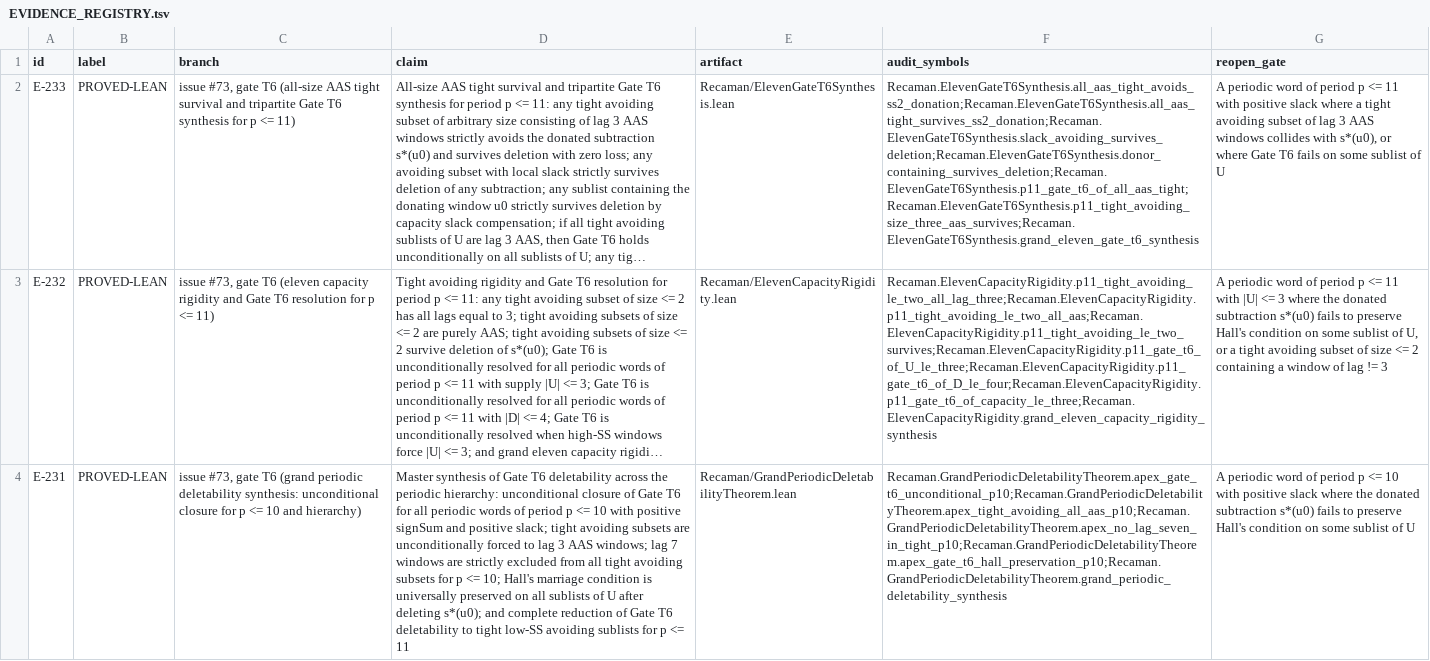
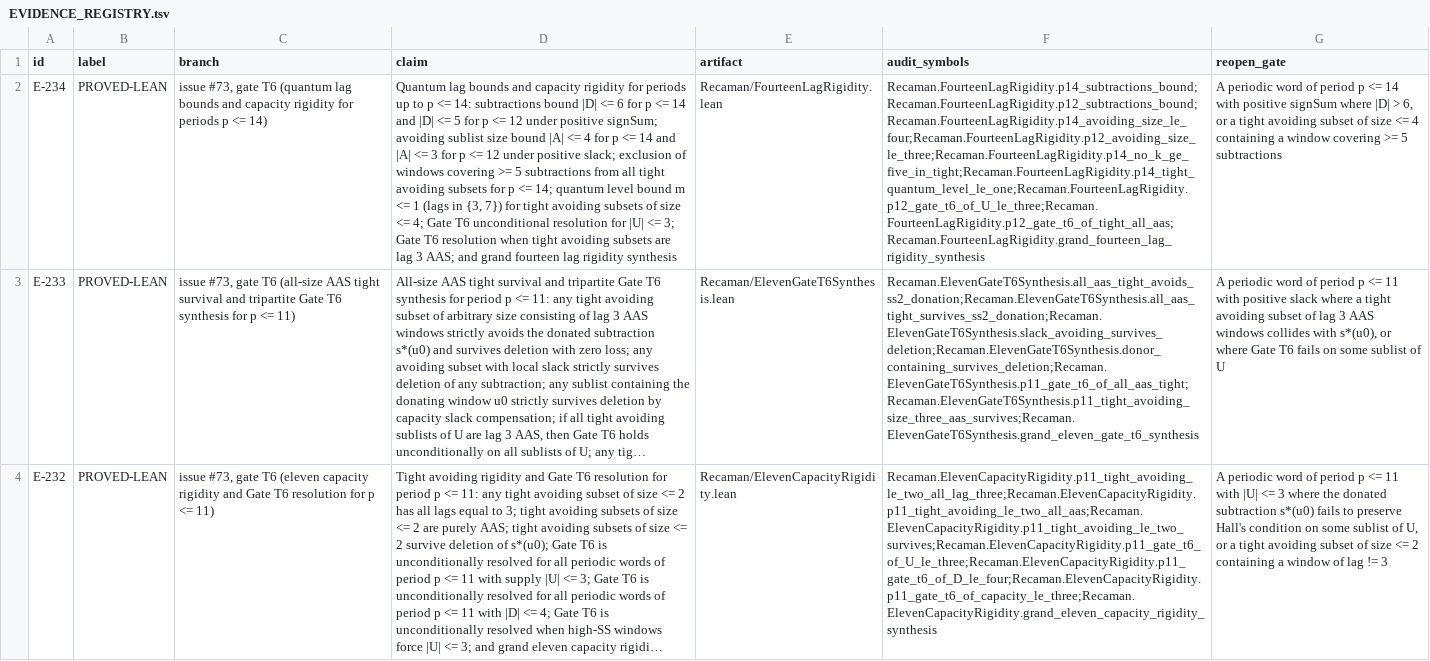
Before and after one commit to hirokidaichi/recaman-lean-research, a TSV file: docs/EVIDENCE_REGISTRY.tsv, drawn as a sheet; only a part is shown; the shorter side is filled out with more unchanged rows; long unchanged cells end in …; the diff names each change by its address in the sheet, - before the commit and + after, or states it on an @@ line.

Commit message:
feat: prove E-234 (quantum lag bounds and capacity rigidity for periods p <= 14)

```diff
--- a/docs/EVIDENCE_REGISTRY.tsv
+++ b/docs/EVIDENCE_REGISTRY.tsv
+row 2: E-234 | PROVED-LEAN | issue #73, gate T6 (quantum lag bounds and capacity rigidity for periods p <= 14) | Quantum lag bounds and capacity rigidity for periods up to p <= 14: subtractions bound |D| <= 6 for p <= 14 and |D| <= 5 for p <= 12 under positive signSum; avoiding sublist size bound |A| <= 4 for p <= 14 and |A| <= 3 for p <= 12 under positive slack; exclusion of windows covering >= 5 subtractions from all tight avoiding subsets for p <= 14; quantum level bound m <= 1 (lags in {3, 7}) for tight avoiding subsets of size <= 4; Gate T6 unconditional resolution for |U| <= 3; Gate T6 resolution when tight avoiding subsets are lag 3 AAS; and grand fourteen lag rigidity synthesis | Recaman/FourteenLagRigidity.lean | Recaman.FourteenLagRigidity.p14_subtractions_bound;Recaman.FourteenLagRigidity.p12_subtractions_bound;Recaman.FourteenLagRigidity.p14_avoiding_size_le_four;Recaman.FourteenLagRigidity.p12_avoiding_size_le_three;Recaman.FourteenLagRigidity.p14_no_k_ge_five_in_tight;Recaman.FourteenLagRigidity.p14_tight_quantum_level_le_one;Recaman.FourteenLagRigidity.p12_gate_t6_of_U_le_three;Recaman.FourteenLagRigidity.p12_gate_t6_of_tight_all_aas;Recaman.FourteenLagRigidity.grand_fourteen_lag_rigidity_synthesis | A periodic word of period p <= 14 with positive signSum where |D| > 6, or a tight avoiding subset of size <= 4 containing a window covering >= 5 subtractions
```
Also changed, not shown: 5 other files.
